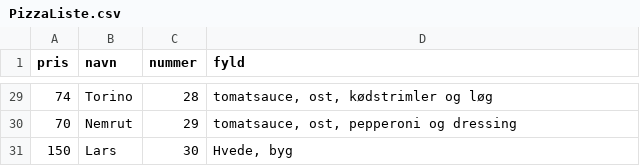
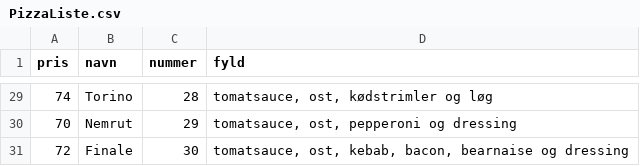
Before and after one commit to KevinFHansen/Marios-PizzaBar, a CSV file: MarioPizzaBar/Ressourcer/PizzaListe.csv, drawn as a sheet; only a part is shown, gaps mark what is left out.

```diff
--- a/MarioPizzaBar/Ressourcer/PizzaListe.csv
+++ b/MarioPizzaBar/Ressourcer/PizzaListe.csv
@@ -30,2 +30,2 @@ pris;navn;nummer;fyld
 70;Nemrut;29;tomatsauce, ost, pepperoni og dressing
-150;Lars;30;Hvede, byg
+72;Finale;30;tomatsauce, ost, kebab, bacon, bearnaise og dressing
```
Also changed, not shown: 1 other file.
